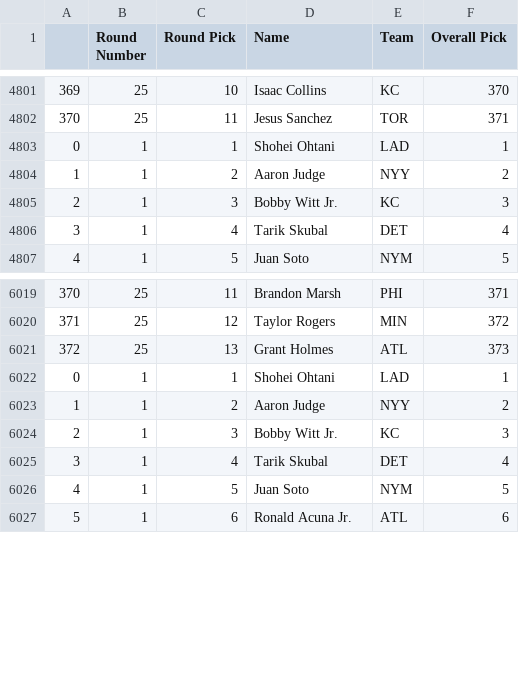
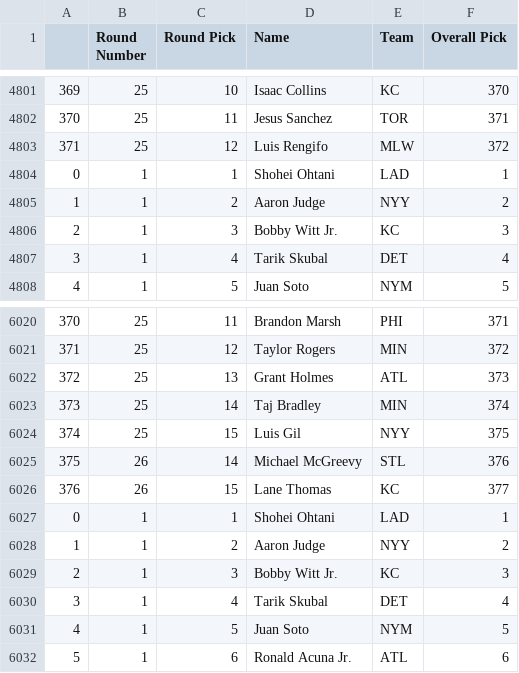
Before and after one commit to fantasy-toolz/tgfbi-draft-tracking, a CSV file: tgfbi_all.csv, drawn as a sheet; only a part is shown, gaps mark what is left out; the diff names each change by its address in the sheet, - before the commit and + after, or states it on an @@ line.

Commit message:
Updated TGFBI boards

```diff
--- a/tgfbi_all.csv
+++ b/tgfbi_all.csv
+row 4803: 371 | 25 | 12 | Luis Rengifo | MLW | 372
+row 6023: 373 | 25 | 14 | Taj Bradley | MIN | 374
+row 6024: 374 | 25 | 15 | Luis Gil | NYY | 375
+row 6025: 375 | 26 | 14 | Michael McGreevy | STL | 376
+row 6026: 376 | 26 | 15 | Lane Thomas | KC | 377
```
Also changed, not shown: tgfbi_adp.csv, 1 other file.
